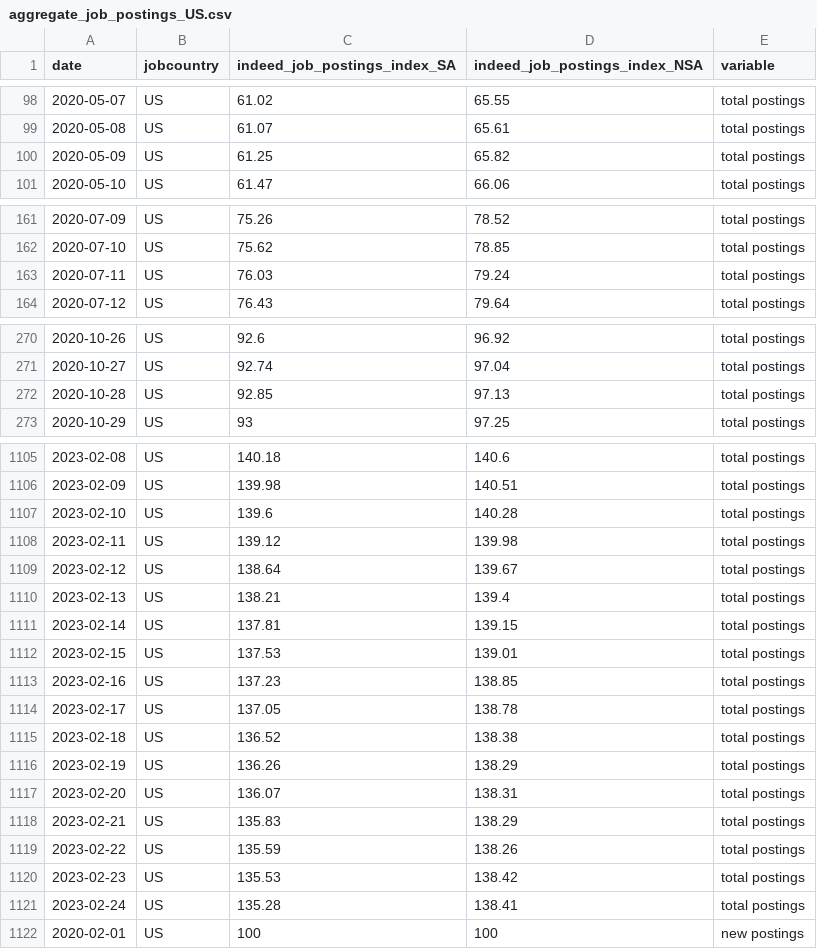
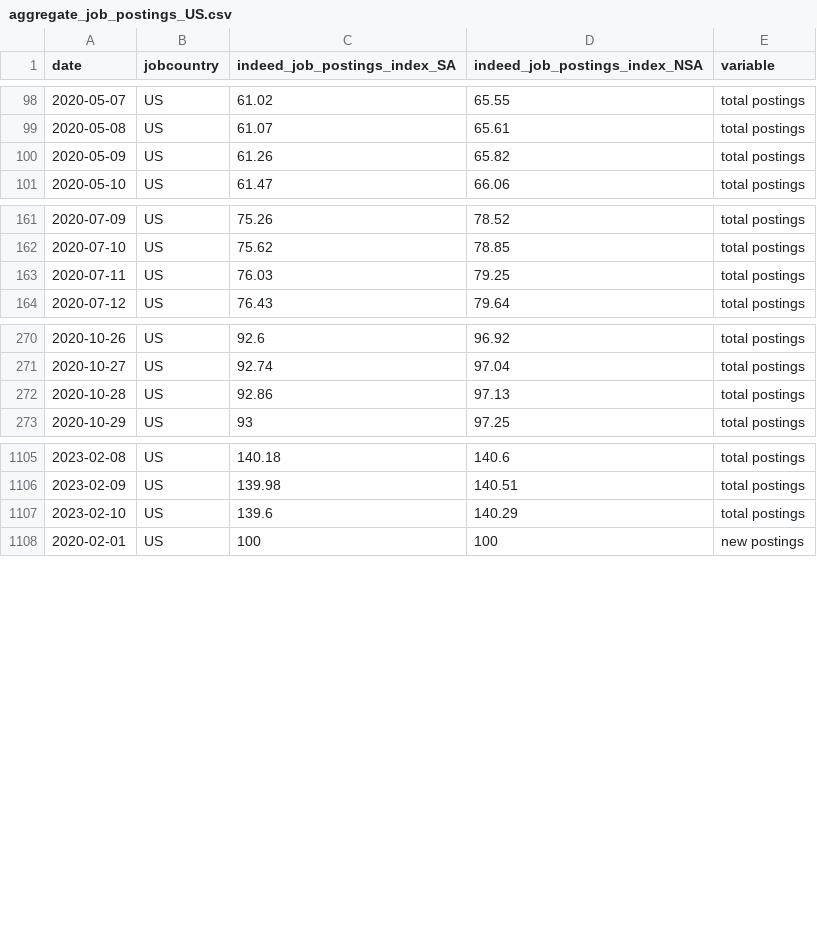
Before and after one commit to hiring-lab/job_postings_tracker, a CSV file: US/aggregate_job_postings_US.csv, drawn as a sheet; only a part is shown, gaps mark what is left out; the diff covers the shown part only.

```diff
--- a/US/aggregate_job_postings_US.csv
+++ b/US/aggregate_job_postings_US.csv
@@ -99,3 +99,3 @@ date,jobcountry,indeed_job_postings_index_SA,indeed_job_postings_index_NSA,varia
 2020-05-08,US,61.07,65.61,total postings
-2020-05-09,US,61.25,65.82,total postings
+2020-05-09,US,61.26,65.82,total postings
 2020-05-10,US,61.47,66.06,total postings
@@ -162,3 +162,3 @@ date,jobcountry,indeed_job_postings_index_SA,indeed_job_postings_index_NSA,varia
 2020-07-10,US,75.62,78.85,total postings
-2020-07-11,US,76.03,79.24,total postings
+2020-07-11,US,76.03,79.25,total postings
 2020-07-12,US,76.43,79.64,total postings
@@ -271,3 +271,3 @@ date,jobcountry,indeed_job_postings_index_SA,indeed_job_postings_index_NSA,varia
 2020-10-27,US,92.74,97.04,total postings
-2020-10-28,US,92.85,97.13,total postings
+2020-10-28,US,92.86,97.13,total postings
 2020-10-29,US,93,97.25,total postings
@@ -1106,17 +1106,3 @@ date,jobcountry,indeed_job_postings_index_SA,indeed_job_postings_index_NSA,varia
 2023-02-09,US,139.98,140.51,total postings
-2023-02-10,US,139.6,140.28,total postings
-2023-02-11,US,139.12,139.98,total postings
-2023-02-12,US,138.64,139.67,total postings
-2023-02-13,US,138.21,139.4,total postings
-2023-02-14,US,137.81,139.15,total postings
-2023-02-15,US,137.53,139.01,total postings
-2023-02-16,US,137.23,138.85,total postings
-2023-02-17,US,137.05,138.78,total postings
-2023-02-18,US,136.52,138.38,total postings
-2023-02-19,US,136.26,138.29,total postings
-2023-02-20,US,136.07,138.31,total postings
-2023-02-21,US,135.83,138.29,total postings
-2023-02-22,US,135.59,138.26,total postings
-2023-02-23,US,135.53,138.42,total postings
-2023-02-24,US,135.28,138.41,total postings
+2023-02-10,US,139.6,140.29,total postings
 2020-02-01,US,100,100,new postings
```
Also changed, not shown: 14 removed rows and 9 edited cells elsewhere in this file, AU/aggregate_job_postings_AU.csv, CA/provincial_postings_ca.csv, 15 other files.
